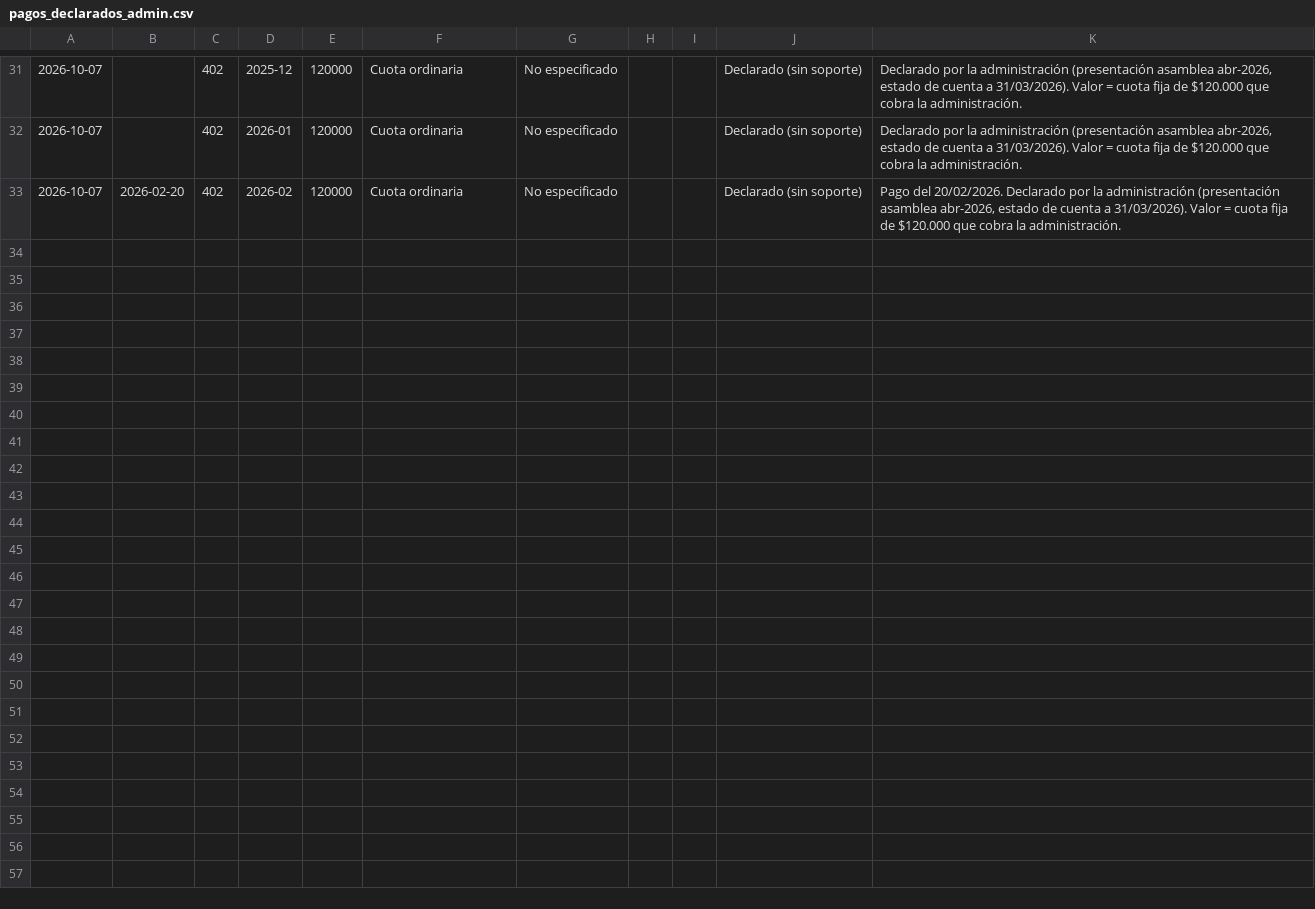
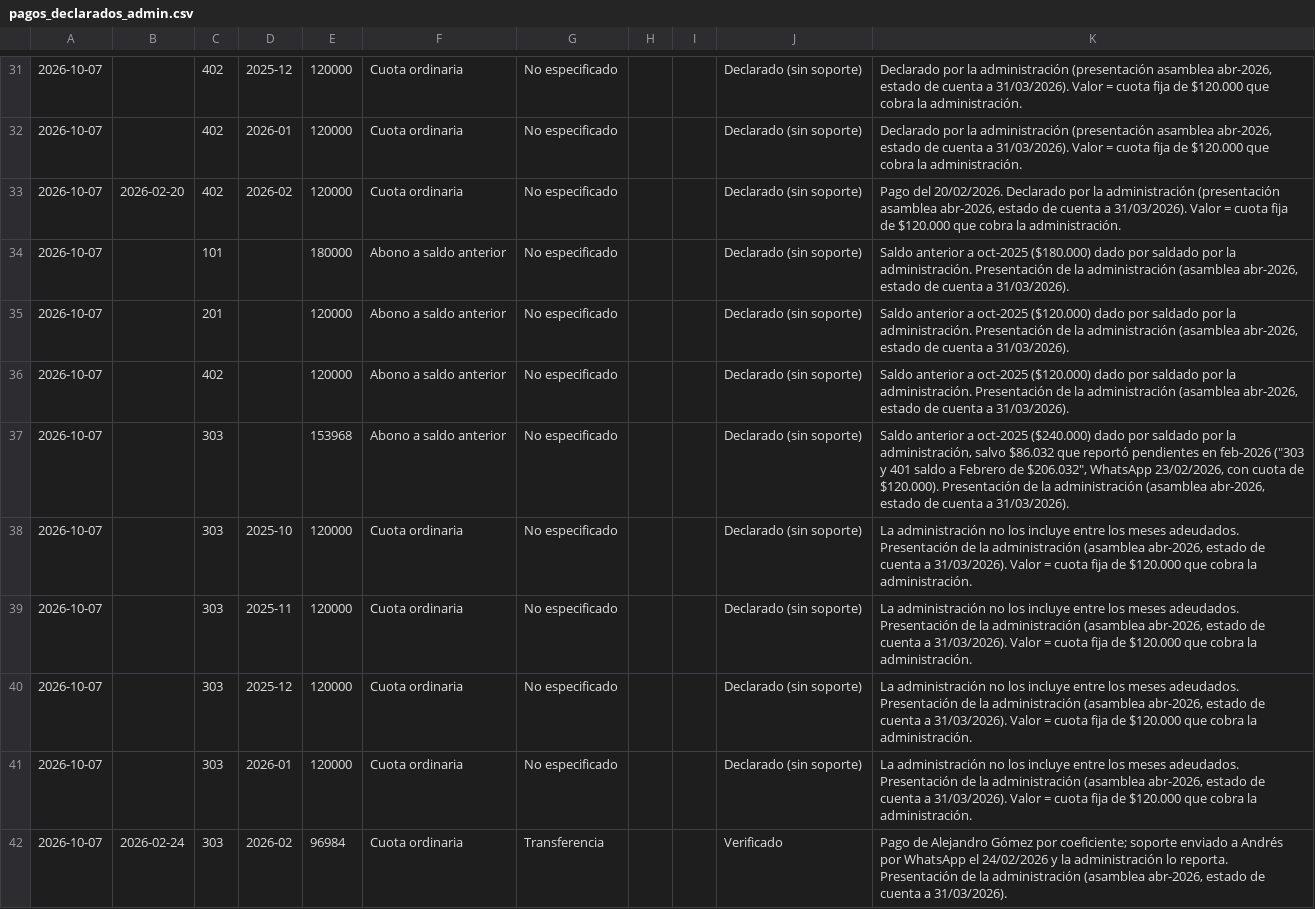
Before and after one commit to digiwellrg-collab/EdEli, a CSV file: datos/pagos_declarados_admin.csv, drawn as a sheet; only a part is shown, gaps mark what is left out; the diff covers the shown part only; the diff names each change by its address in the sheet, - before the commit and + after, or states it on an @@ line.

```diff
--- a/datos/pagos_declarados_admin.csv
+++ b/datos/pagos_declarados_admin.csv
+row 34: 2026-10-07 |  | 101 |  | 180000 | Abono a saldo anterior | No especificado |  |  | Declarado (sin soporte) | Saldo anterior a oct-2025 ($180.000) dado por saldado por la administración. Presentación de la administración (asamblea abr-2026, estado de cuenta a 31/03/2026).
+row 35: 2026-10-07 |  | 201 |  | 120000 | Abono a saldo anterior | No especificado |  |  | Declarado (sin soporte) | Saldo anterior a oct-2025 ($120.000) dado por saldado por la administración. Presentación de la administración (asamblea abr-2026, estado de cuenta a 31/03/2026).
+row 36: 2026-10-07 |  | 402 |  | 120000 | Abono a saldo anterior | No especificado |  |  | Declarado (sin soporte) | Saldo anterior a oct-2025 ($120.000) dado por saldado por la administración. Presentación de la administración (asamblea abr-2026, estado de cuenta a 31/03/2026).
+row 37: 2026-10-07 |  | 303 |  | 153968 | Abono a saldo anterior | No especificado |  |  | Declarado (sin soporte) | Saldo anterior a oct-2025 ($240.000) dado por saldado por la administración, salvo $86.032 que reportó pendientes en feb-2026 ("303 y 401 saldo a Febrero de $206.032", WhatsApp 23/02/2026, con cuota de $120.000). Presentación de la administración (asamblea abr-2026, estado de cuenta a 31/03/2026).
+row 38: 2026-10-07 |  | 303 | 2025-10 | 120000 | Cuota ordinaria | No especificado |  |  | Declarado (sin soporte) | La administración no los incluye entre los meses adeudados. Presentación de la administración (asamblea abr-2026, estado de cuenta a 31/03/2026). Valor = cuota fija de $120.000 que cobra la administración.
+row 39: 2026-10-07 |  | 303 | 2025-11 | 120000 | Cuota ordinaria | No especificado |  |  | Declarado (sin soporte) | La administración no los incluye entre los meses adeudados. Presentación de la administración (asamblea abr-2026, estado de cuenta a 31/03/2026). Valor = cuota fija de $120.000 que cobra la administración.
+row 40: 2026-10-07 |  | 303 | 2025-12 | 120000 | Cuota ordinaria | No especificado |  |  | Declarado (sin soporte) | La administración no los incluye entre los meses adeudados. Presentación de la administración (asamblea abr-2026, estado de cuenta a 31/03/2026). Valor = cuota fija de $120.000 que cobra la administración.
+row 41: 2026-10-07 |  | 303 | 2026-01 | 120000 | Cuota ordinaria | No especificado |  |  | Declarado (sin soporte) | La administración no los incluye entre los meses adeudados. Presentación de la administración (asamblea abr-2026, estado de cuenta a 31/03/2026). Valor = cuota fija de $120.000 que cobra la administración.
+row 42: 2026-10-07 | 2026-02-24 | 303 | 2026-02 | 96984 | Cuota ordinaria | Transferencia |  |  | Verificado | Pago de Alejandro Gómez por coeficiente; soporte enviado a Andrés por WhatsApp el 24/02/2026 y la administración lo reporta. Presentación de la administración (asamblea abr-2026, estado de cuenta a 31/03/2026).
```
Also changed, not shown: 9 added rows elsewhere in this file, 5 other files.
